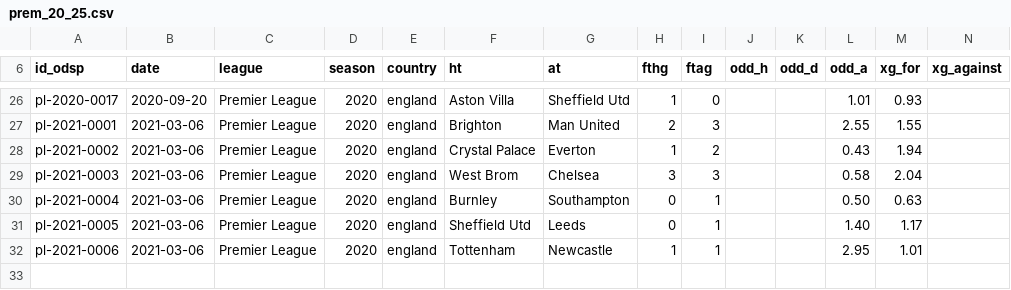
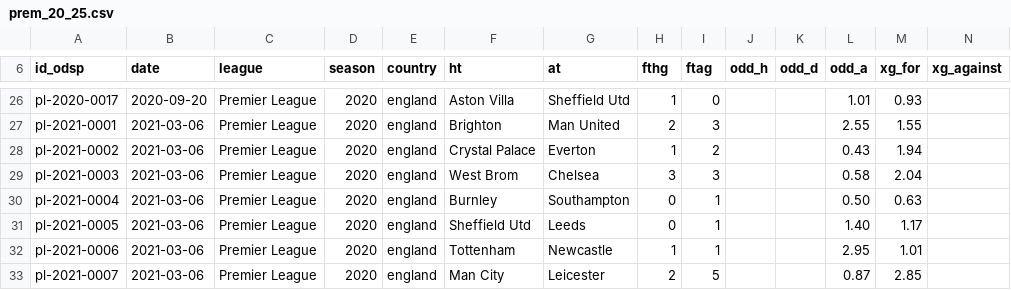
Before and after one commit to ReverseMomentum/TurnaroundIQ, a CSV file: stats/prem_20_25.csv, drawn as a sheet; only a part is shown, gaps mark what is left out.

Commit message:
Add Man City vs Leicester 2021-03-06 stats row

```diff
--- a/stats/prem_20_25.csv
+++ b/stats/prem_20_25.csv
@@ -32 +32,2 @@ pl-2021-0005,2021-03-06,Premier League,2020,england,Sheffield Utd,Leeds,0,1,,,1.
 pl-2021-0006,2021-03-06,Premier League,2020,england,Tottenham,Newcastle,1,1,,,2.95,1.01
+pl-2021-0007,2021-03-06,Premier League,2020,england,Man City,Leicester,2,5,,,0.87,2.85
```
